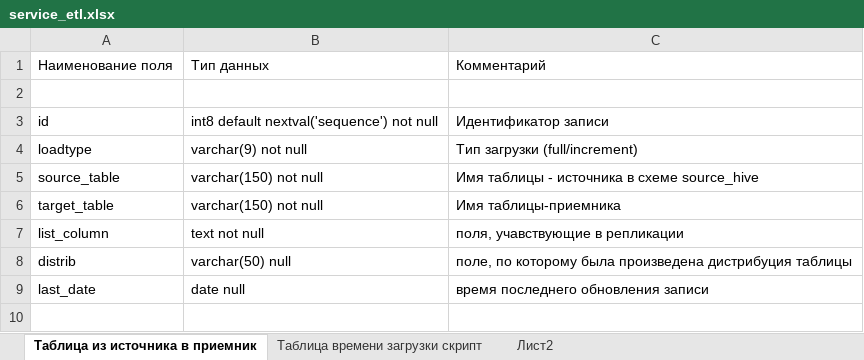
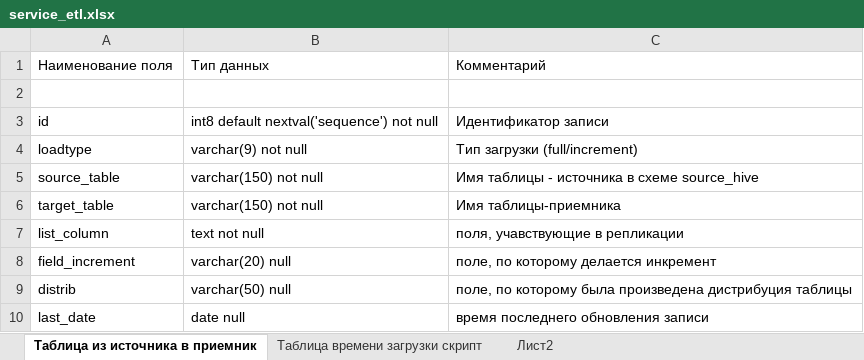
Before and after one commit to QAAAK/Engine_Core, an Excel workbook: service_etl.xlsx, sheet Таблица из источника в приемник, drawn as a sheet; values as stored, in another font and other column widths than the file's, no borders; the diff names each change by its address in the sheet, - before the commit and + after, or states it on an @@ line.

```diff
--- a/service_etl.xlsx (sheet Таблица из источника в приемник)
+++ b/service_etl.xlsx (sheet Таблица из источника в приемник)
+row 8: field_increment | varchar(20) null | поле, по которому делается инкремент
```
Also changed, not shown: 5 other files.
